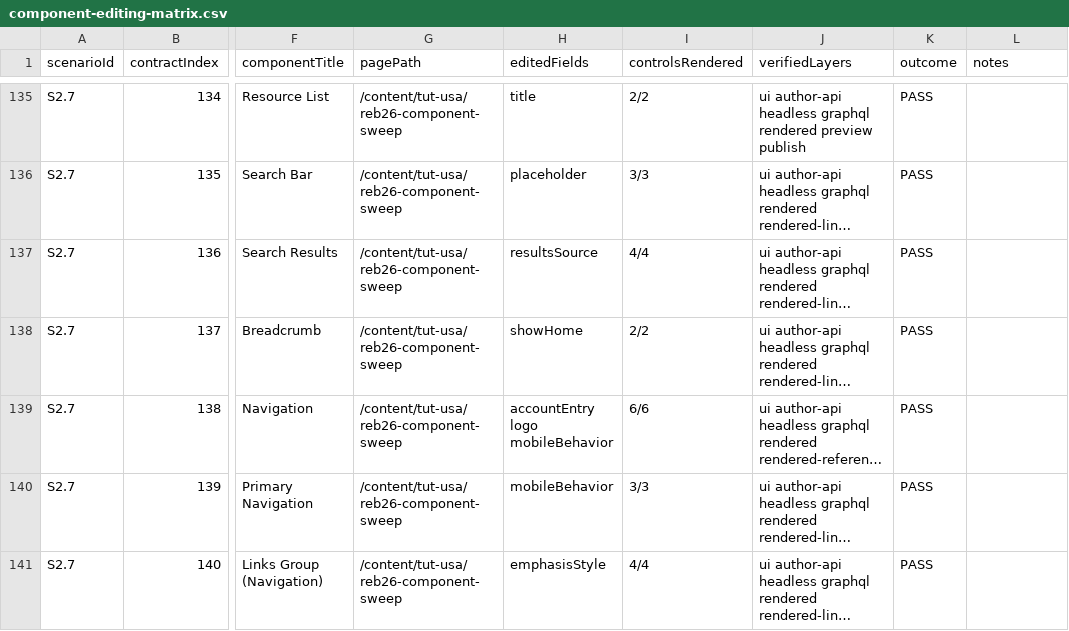
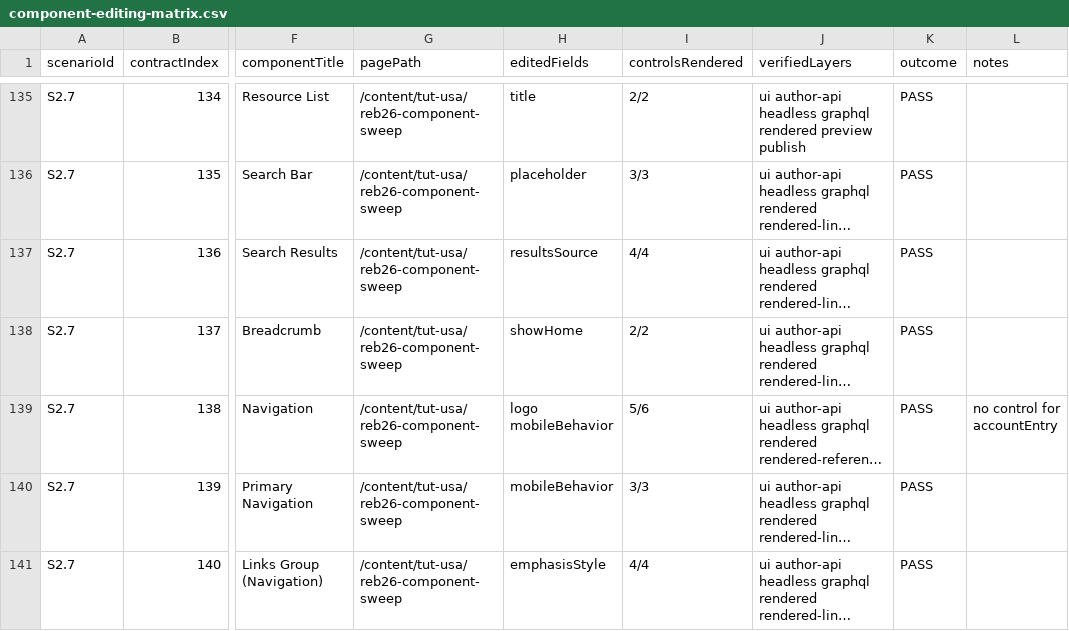
Before and after one commit to stgreenrecords/FlexCMS, a CSV file: df/artifacts/REB-26/devops/component-editing-matrix.csv, drawn as a sheet; only a part is shown, gaps mark what is left out; long unchanged cells end in …; the diff names each change by its address in the sheet, - before the commit and + after, or states it on an @@ line.

```diff
--- a/df/artifacts/REB-26/devops/component-editing-matrix.csv
+++ b/df/artifacts/REB-26/devops/component-editing-matrix.csv
-H139 (editedFields): accountEntry logo mobileBehavior
+H139 (editedFields): logo mobileBehavior
-I139 (controlsRendered): 6/6
+I139 (controlsRendered): 5/6
-L139 (notes): (empty)
+L139 (notes): no control for accountEntry
```
Also changed, not shown: df/artifacts/REB-19/devops/matrix-coverage.csv, df/artifacts/REB-20/devops/publishing-operation-matrix.csv, 55 other files.
